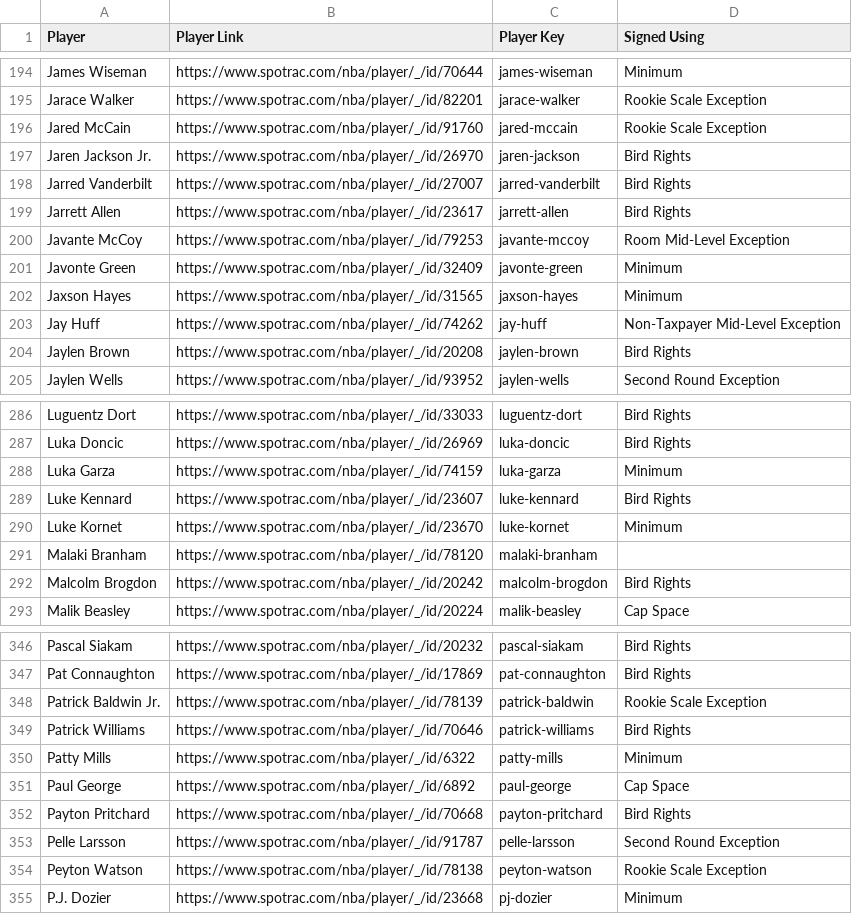
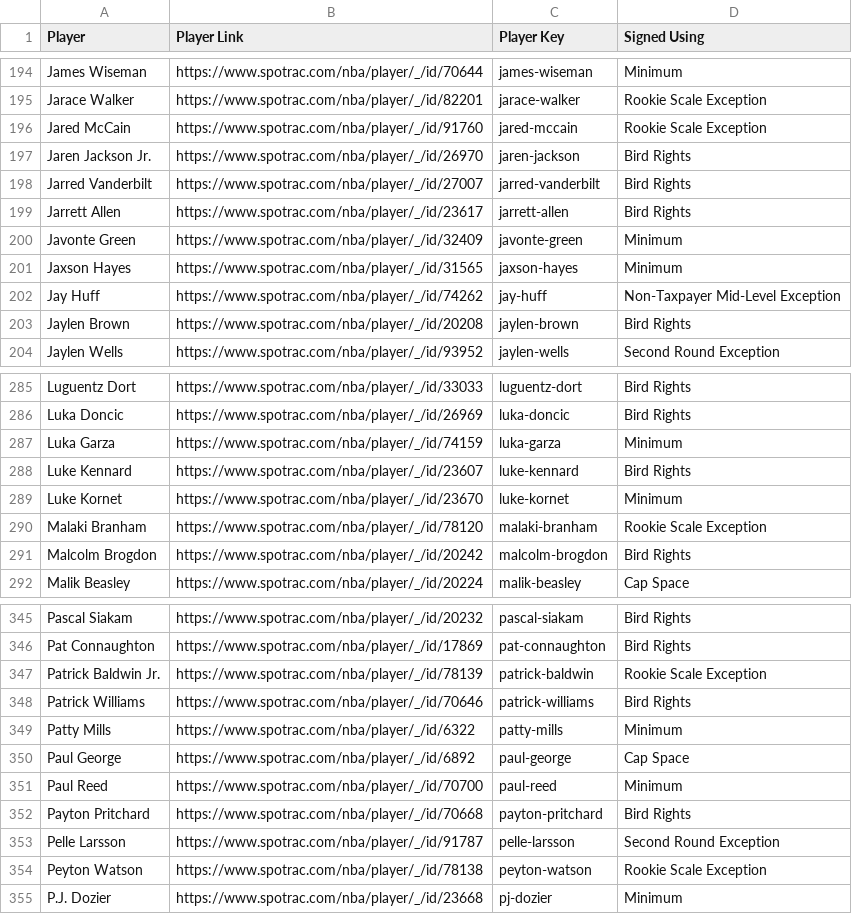
Before and after one commit to b-harr/dmcb, a CSV file: data/contract_types.csv, drawn as a sheet; only a part is shown, gaps mark what is left out.

Commit message:
Added Paul Reed, dropped Javante McCoy. Paul Reed (C) - Dec 16, 2024 - Signed a Rest-of-Season contract with Detroit (DET) Javante McCoy (G) - Dec 16, 2024 - Waived by Detroit (DET)

```diff
--- a/data/contract_types.csv
+++ b/data/contract_types.csv
@@ -199,3 +199,2 @@ Jarred Vanderbilt,https://www.spotrac.com/nba/player/_/id/27007,jarred-vanderbil
 Jarrett Allen,https://www.spotrac.com/nba/player/_/id/23617,jarrett-allen,Bird Rights
-Javante McCoy,https://www.spotrac.com/nba/player/_/id/79253,javante-mccoy,Room Mid-Level Exception
 Javonte Green,https://www.spotrac.com/nba/player/_/id/32409,javonte-green,Minimum
@@ -290,3 +289,3 @@ Luke Kennard,https://www.spotrac.com/nba/player/_/id/23607,luke-kennard,Bird Rig
 Luke Kornet,https://www.spotrac.com/nba/player/_/id/23670,luke-kornet,Minimum
-Malaki Branham,https://www.spotrac.com/nba/player/_/id/78120,malaki-branham,
+Malaki Branham,https://www.spotrac.com/nba/player/_/id/78120,malaki-branham,Rookie Scale Exception
 Malcolm Brogdon,https://www.spotrac.com/nba/player/_/id/20242,malcolm-brogdon,Bird Rights
@@ -351,2 +350,3 @@ Patty Mills,https://www.spotrac.com/nba/player/_/id/6322,patty-mills,Minimum
 Paul George,https://www.spotrac.com/nba/player/_/id/6892,paul-george,Cap Space
+Paul Reed,https://www.spotrac.com/nba/player/_/id/70700,paul-reed,Minimum
 Payton Pritchard,https://www.spotrac.com/nba/player/_/id/70668,payton-pritchard,Bird Rights
```
